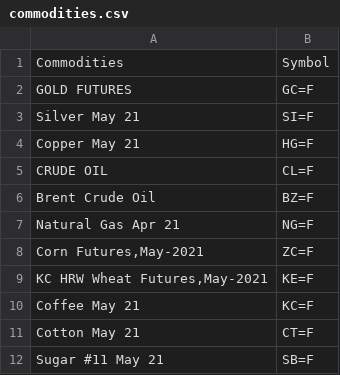
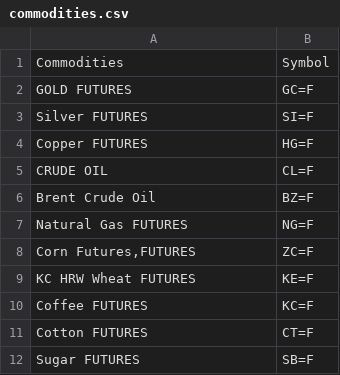
Before and after one commit to sumyu199/group6_2.0, a CSV file: commodities.csv, drawn as a sheet.

Commit message:
update

```diff
--- a/commodities.csv
+++ b/commodities.csv
@@ -2,11 +2,11 @@
 GOLD FUTURES,GC=F
-Silver May 21,SI=F
-Copper May 21,HG=F
+Silver FUTURES,SI=F
+Copper FUTURES,HG=F
 CRUDE OIL,CL=F
 Brent Crude Oil ,BZ=F
-Natural Gas Apr 21,NG=F
-"Corn Futures,May-2021",ZC=F
-"KC HRW Wheat Futures,May-2021",KE=F
-Coffee May 21,KC=F
-Cotton May 21,CT=F
-Sugar #11 May 21,SB=F
+Natural Gas FUTURES,NG=F
+"Corn Futures,FUTURES",ZC=F
+"KC HRW Wheat FUTURES",KE=F
+Coffee FUTURES,KC=F
+Cotton FUTURES,CT=F
+Sugar FUTURES,SB=F
```
